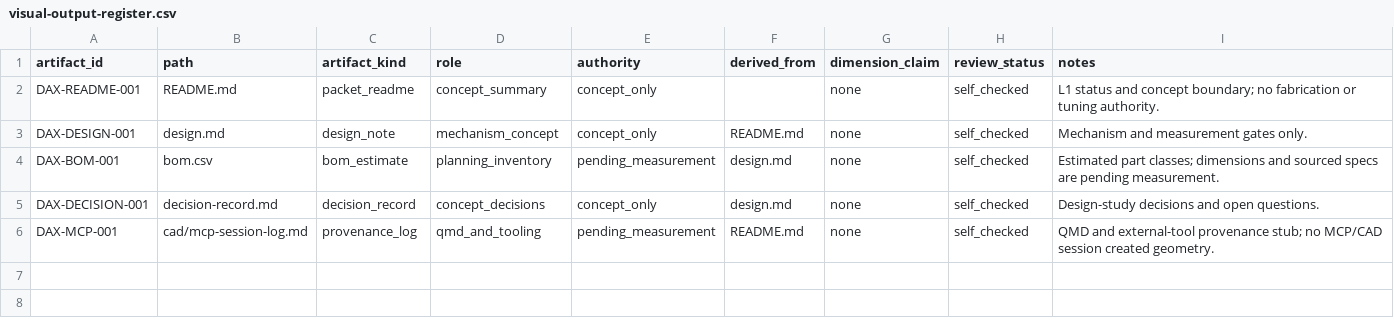
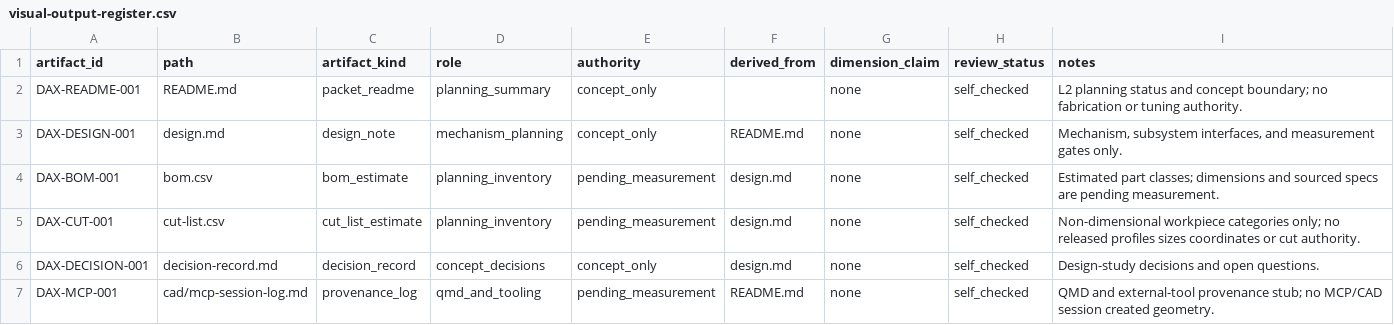
Before and after one commit to tonykoop/daxophone, a CSV file: visual-output-register.csv, drawn as a sheet.

```diff
--- a/visual-output-register.csv
+++ b/visual-output-register.csv
@@ -1,5 +1,6 @@
 artifact_id,path,artifact_kind,role,authority,derived_from,dimension_claim,review_status,notes
-DAX-README-001,README.md,packet_readme,concept_summary,concept_only,,none,self_checked,"L1 status and concept boundary; no fabrication or tuning authority."
-DAX-DESIGN-001,design.md,design_note,mechanism_concept,concept_only,README.md,none,self_checked,"Mechanism and measurement gates only."
+DAX-README-001,README.md,packet_readme,planning_summary,concept_only,,none,self_checked,"L2 planning status and concept boundary; no fabrication or tuning authority."
+DAX-DESIGN-001,design.md,design_note,mechanism_planning,concept_only,README.md,none,self_checked,"Mechanism, subsystem interfaces, and measurement gates only."
 DAX-BOM-001,bom.csv,bom_estimate,planning_inventory,pending_measurement,design.md,none,self_checked,"Estimated part classes; dimensions and sourced specs are pending measurement."
+DAX-CUT-001,cut-list.csv,cut_list_estimate,planning_inventory,pending_measurement,design.md,none,self_checked,"Non-dimensional workpiece categories only; no released profiles sizes coordinates or cut authority."
 DAX-DECISION-001,decision-record.md,decision_record,concept_decisions,concept_only,design.md,none,self_checked,"Design-study decisions and open questions."
```
Also changed, not shown: bom.csv, 5 other files.
